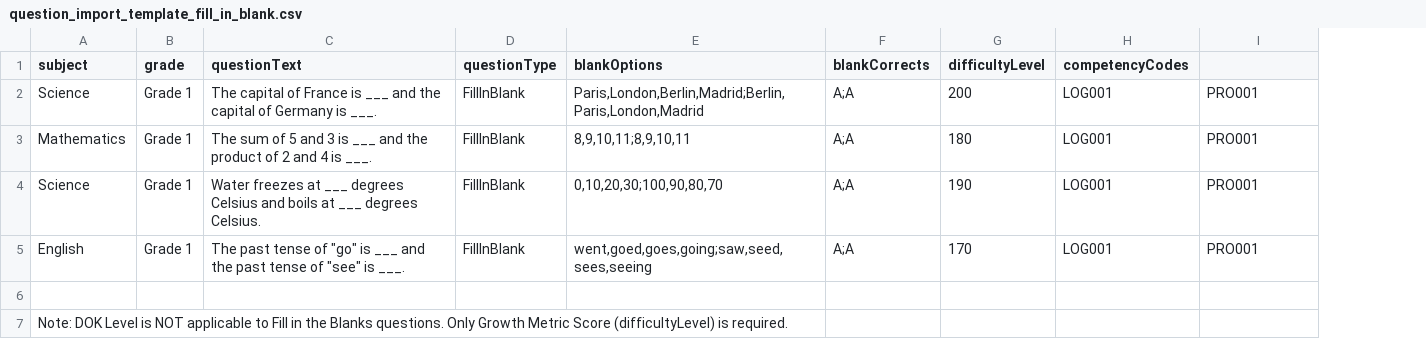
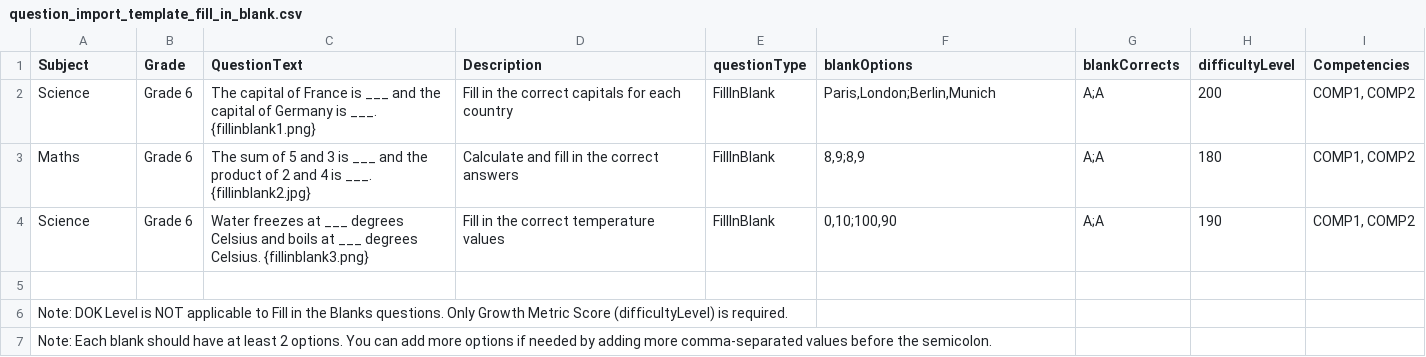
Before and after one commit to zakishaikh1193/Maarif-Assessment, a CSV file: question_import_template_fill_in_blank.csv, drawn as a sheet; removed rows and columns are numbered as before the commit, all else as after; the diff names each change by its address in the sheet, - before the commit and + after, or states it on an @@ line.

```diff
--- a/question_import_template_fill_in_blank.csv
+++ b/question_import_template_fill_in_blank.csv
+column D (Description), rows 2-4: Fill in the correct capitals for each country | Calculate and fill in the correct answers | Fill in the correct temperature values
-column H (competencyCodes), rows 2-4: all LOG001
-A1: subject
+A1: Subject
-B1: grade
+B1: Grade
-C1: questionText
+C1: QuestionText
-I1: (empty)
+I1: Competencies
-B2:B4 (Grade): Grade 1
+B2:B4 (Grade): Grade 6
-C2 (QuestionText): …is ___.
+C2 (QuestionText): …is ___. {fillinblank1.png}
-F2 (blankOptions): Paris,London,Berlin,Madrid;Berlin,Paris,London,Madrid
+F2 (blankOptions): Paris,London;Berlin,Munich
-I2:I4 (Competencies): PRO001
+I2:I4 (Competencies): COMP1, COMP2
-A3 (Subject): Mathematics
+A3 (Subject): Maths
-C3 (QuestionText): …is ___.
+C3 (QuestionText): …is ___. {fillinblank2.jpg}
-F3 (blankOptions): 8,9,10,11;8,9,10,11
+F3 (blankOptions): 8,9;8,9
-C4 (QuestionText): …degrees Celsius.
+C4 (QuestionText): …degrees Celsius. {fillinblank3.png}
-F4 (blankOptions): 0,10,20,30;100,90,80,70
+F4 (blankOptions): 0,10;100,90
-row 5: English | Grade 1 | The past tense of "go" is ___ and the past tense of "see" is ___. | FillInBlank | went,goed,goes,going;saw,seed,sees,seeing | A;A | 170 | LOG001 | PRO001
+row 7: Note: Each blank should have at least 2 options. You can add more options if needed by adding more comma-separated values before the semicolon.
```
Also changed, not shown: question_import_template_essay.csv, question_import_template_multiple_select.csv, 11 other files.
